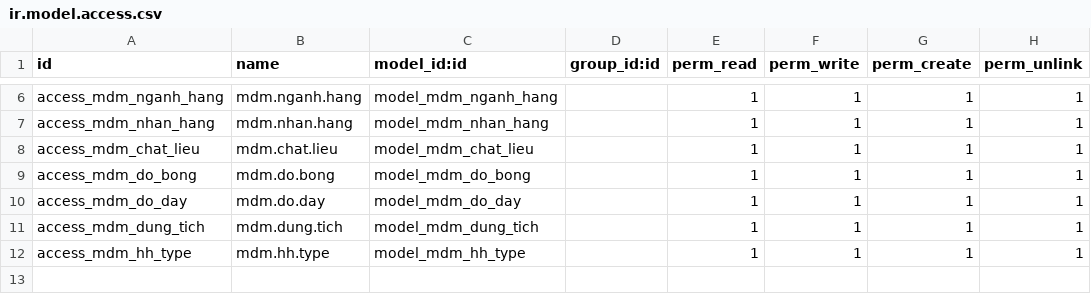
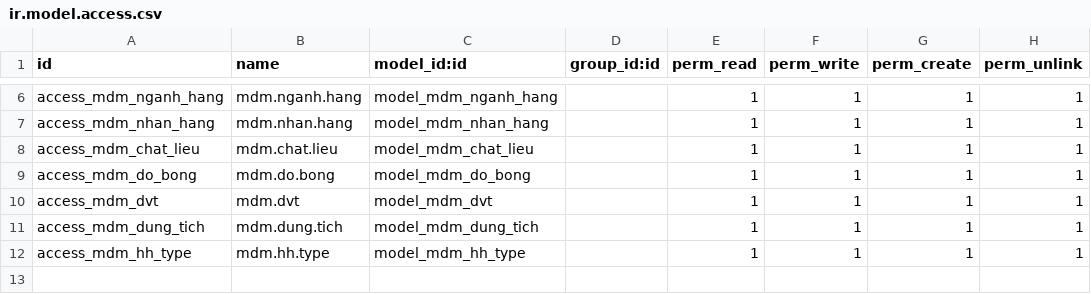
Before and after one commit to sonhasoftware/odoo-customize, a CSV file: sonha_mdm/security/ir.model.access.csv, drawn as a sheet; only a part is shown, gaps mark what is left out.

Commit message:
[sonha_mdm] Chuyển DVT sang danh mục mới, bỏ danh mục độ dày

```diff
--- a/sonha_mdm/security/ir.model.access.csv
+++ b/sonha_mdm/security/ir.model.access.csv
@@ -9,3 +9,3 @@ access_mdm_chat_lieu,mdm.chat.lieu,model_mdm_chat_lieu,,1,1,1,1
 access_mdm_do_bong,mdm.do.bong,model_mdm_do_bong,,1,1,1,1
-access_mdm_do_day,mdm.do.day,model_mdm_do_day,,1,1,1,1
+access_mdm_dvt,mdm.dvt,model_mdm_dvt,,1,1,1,1
 access_mdm_dung_tich,mdm.dung.tich,model_mdm_dung_tich,,1,1,1,1
```
Also changed, not shown: 9 other files.
